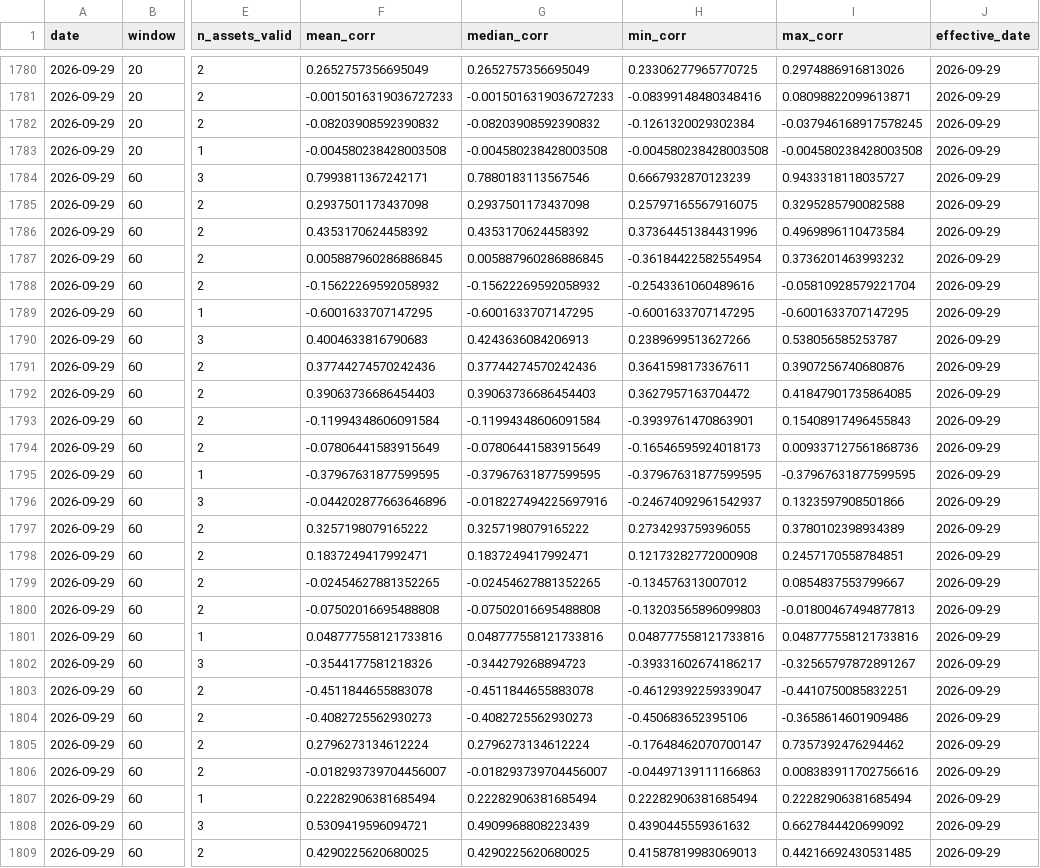
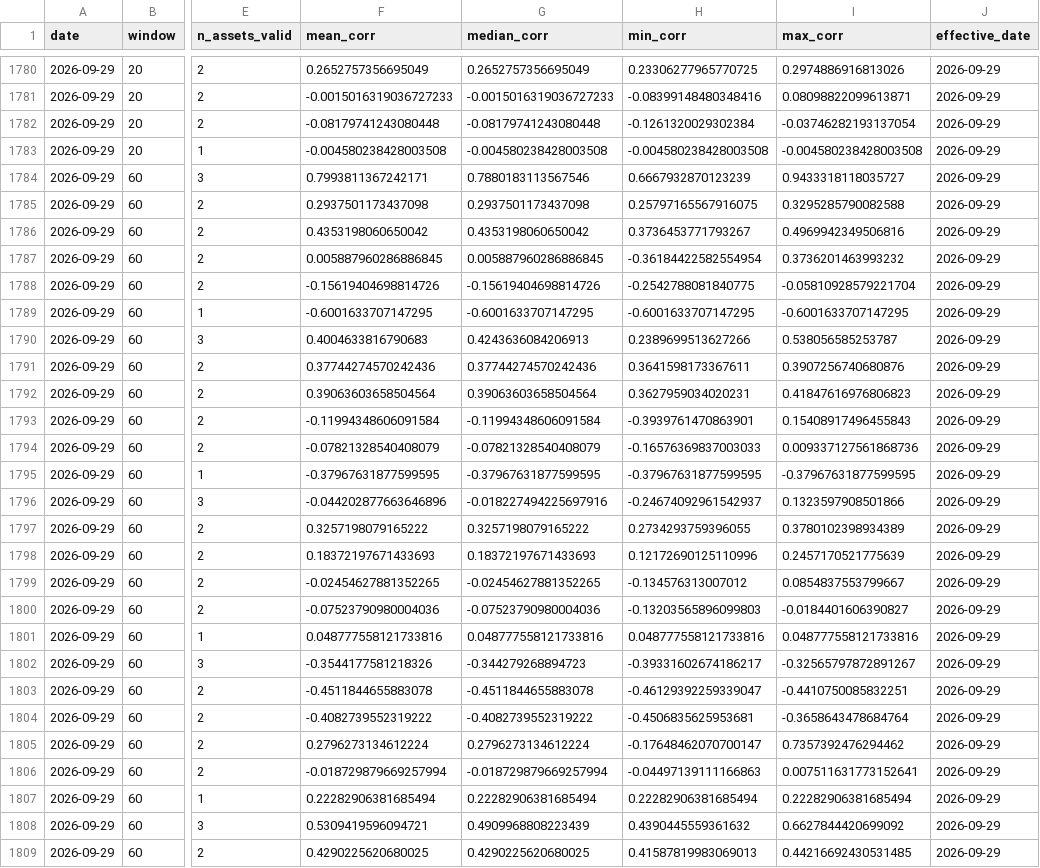
Before and after one commit to bledabladis-png/radar-cazador-silencioso, a CSV file: outputs/history/cross_asset_context.csv, drawn as a sheet; only a part is shown, gaps mark what is left out; the diff covers the shown part only; the diff names each change by its address in the sheet, - before the commit and + after, or states it on an @@ line.

```diff
--- a/outputs/history/cross_asset_context.csv
+++ b/outputs/history/cross_asset_context.csv
-F1782 (mean_corr): -0.08203908592390832
+F1782 (mean_corr): -0.08179741243080448
-G1782 (median_corr): -0.08203908592390832
+G1782 (median_corr): -0.08179741243080448
-I1782 (max_corr): -0.037946168917578245
+I1782 (max_corr): -0.03746282193137054
-F1786 (mean_corr): 0.4353170624458392
+F1786 (mean_corr): 0.4353198060650042
-G1786 (median_corr): 0.4353170624458392
+G1786 (median_corr): 0.4353198060650042
-H1786 (min_corr): 0.37364451384431996
+H1786 (min_corr): 0.3736453771793267
-I1786 (max_corr): 0.4969896110473584
+I1786 (max_corr): 0.4969942349506816
-F1788 (mean_corr): -0.15622269592058932
+F1788 (mean_corr): -0.15619404698814726
-G1788 (median_corr): -0.15622269592058932
+G1788 (median_corr): -0.15619404698814726
-H1788 (min_corr): -0.2543361060489616
+H1788 (min_corr): -0.2542788081840775
-F1792 (mean_corr): 0.39063736686454403
+F1792 (mean_corr): 0.39063603658504564
-G1792 (median_corr): 0.39063736686454403
+G1792 (median_corr): 0.39063603658504564
-H1792 (min_corr): 0.3627957163704472
+H1792 (min_corr): 0.3627959034020231
-I1792 (max_corr): 0.41847901735864085
+I1792 (max_corr): 0.41847616976806823
-F1794 (mean_corr): -0.07806441583915649
+F1794 (mean_corr): -0.07821328540408079
-G1794 (median_corr): -0.07806441583915649
+G1794 (median_corr): -0.07821328540408079
-H1794 (min_corr): -0.16546595924018173
+H1794 (min_corr): -0.16576369837003033
-F1798 (mean_corr): 0.1837249417992471
+F1798 (mean_corr): 0.18372197671433693
-G1798 (median_corr): 0.1837249417992471
+G1798 (median_corr): 0.18372197671433693
-H1798 (min_corr): 0.12173282772000908
+H1798 (min_corr): 0.12172690125110996
-I1798 (max_corr): 0.2457170558784851
+I1798 (max_corr): 0.2457170521775639
-F1800 (mean_corr): -0.07502016695488808
+F1800 (mean_corr): -0.07523790980004036
-G1800 (median_corr): -0.07502016695488808
+G1800 (median_corr): -0.07523790980004036
-I1800 (max_corr): -0.01800467494877813
+I1800 (max_corr): -0.0184401606390827
-F1804 (mean_corr): -0.4082725562930273
+F1804 (mean_corr): -0.4082739552319222
-G1804 (median_corr): -0.4082725562930273
+G1804 (median_corr): -0.4082739552319222
-H1804 (min_corr): -0.450683652395106
+H1804 (min_corr): -0.4506835625953681
-I1804 (max_corr): -0.3658614601909486
+I1804 (max_corr): -0.3658643478684764
-F1806 (mean_corr): -0.018293739704456007
+F1806 (mean_corr): -0.018729879669257994
-G1806 (median_corr): -0.018293739704456007
+G1806 (median_corr): -0.018729879669257994
-I1806 (max_corr): 0.008383911702756616
+I1806 (max_corr): 0.007511631773152641
```
Also changed, not shown: 79 edited cells elsewhere in this file, outputs/history/blackrock_isf_primary_flow.csv, outputs/history/cross_asset_correlation.csv, 8 other files.
